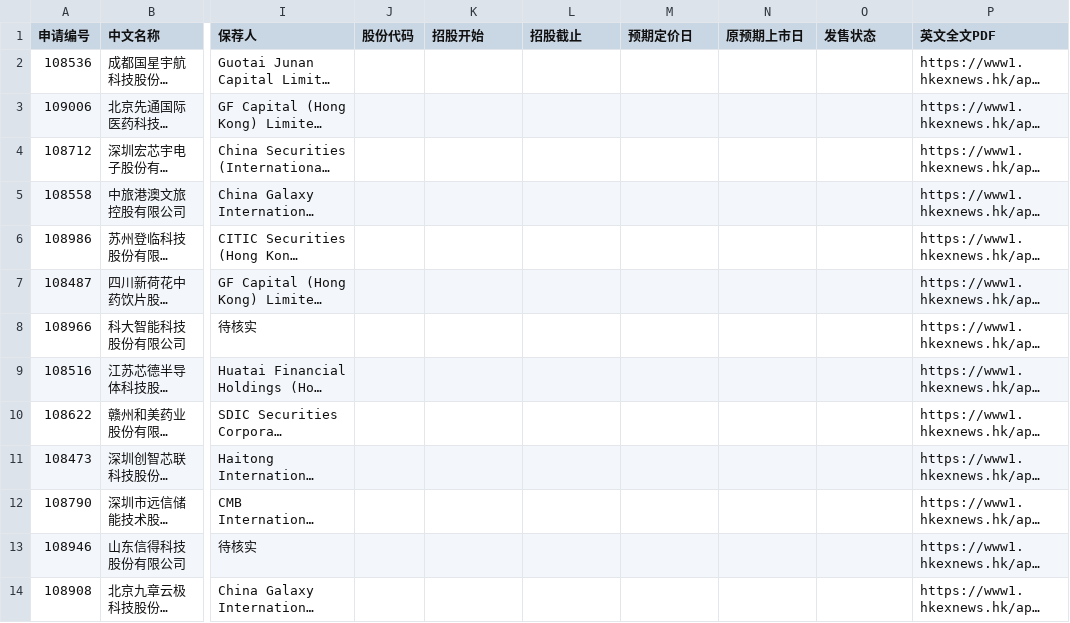
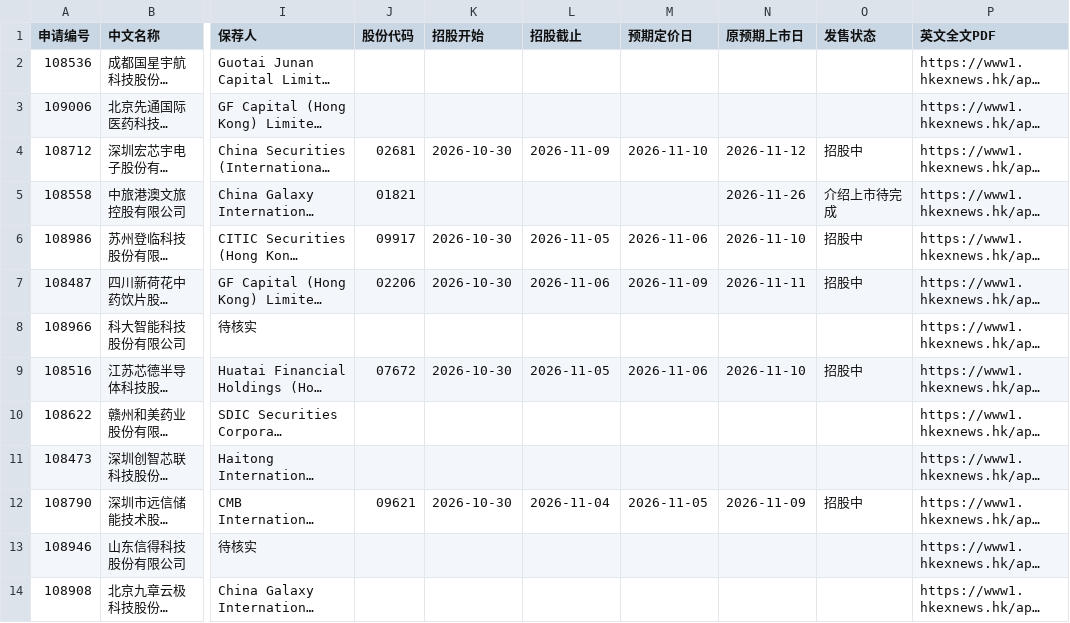
Before and after one commit to xiaoxiao1217xx/hk-ipo-daily-monitor, a CSV file: 最新清单.csv, drawn as a sheet; only a part is shown, gaps mark what is left out; long unchanged cells end in …; the diff names each change by its address in the sheet, - before the commit and + after, or states it on an @@ line.

```diff
--- a/最新清单.csv
+++ b/最新清单.csv
-J4 (股份代码): (empty)
+J4 (股份代码): 02681
-K4 (招股开始): (empty)
+K4 (招股开始): 2026-10-30
-L4 (招股截止): (empty)
+L4 (招股截止): 2026-11-09
-M4 (预期定价日): (empty)
+M4 (预期定价日): 2026-11-10
-N4 (原预期上市日): (empty)
+N4 (原预期上市日): 2026-11-12
-O4 (发售状态): (empty)
+O4 (发售状态): 招股中
-J5 (股份代码): (empty)
+J5 (股份代码): 01821
-N5 (原预期上市日): (empty)
+N5 (原预期上市日): 2026-11-26
-O5 (发售状态): (empty)
+O5 (发售状态): 介绍上市待完成
-J6 (股份代码): (empty)
+J6 (股份代码): 09917
-K6:K7 (招股开始): (empty)
+K6:K7 (招股开始): 2026-10-30
-L6 (招股截止): (empty)
+L6 (招股截止): 2026-11-05
-M6 (预期定价日): (empty)
+M6 (预期定价日): 2026-11-06
-N6 (原预期上市日): (empty)
+N6 (原预期上市日): 2026-11-10
-O6:O7 (发售状态): (empty)
+O6:O7 (发售状态): 招股中
-J7 (股份代码): (empty)
+J7 (股份代码): 02206
-L7 (招股截止): (empty)
+L7 (招股截止): 2026-11-06
-M7 (预期定价日): (empty)
+M7 (预期定价日): 2026-11-09
-N7 (原预期上市日): (empty)
+N7 (原预期上市日): 2026-11-11
-J9 (股份代码): (empty)
+J9 (股份代码): 07672
-K9 (招股开始): (empty)
+K9 (招股开始): 2026-10-30
-L9 (招股截止): (empty)
+L9 (招股截止): 2026-11-05
-M9 (预期定价日): (empty)
+M9 (预期定价日): 2026-11-06
-N9 (原预期上市日): (empty)
+N9 (原预期上市日): 2026-11-10
-O9 (发售状态): (empty)
+O9 (发售状态): 招股中
-J12 (股份代码): (empty)
+J12 (股份代码): 09621
-K12 (招股开始): (empty)
+K12 (招股开始): 2026-10-30
-L12 (招股截止): (empty)
+L12 (招股截止): 2026-11-04
-M12 (预期定价日): (empty)
+M12 (预期定价日): 2026-11-05
-N12 (原预期上市日): (empty)
+N12 (原预期上市日): 2026-11-09
-O12 (发售状态): (empty)
+O12 (发售状态): 招股中
```
Also changed, not shown: 上市公司表现.csv, 备案核查清单.csv, 3 other files.
